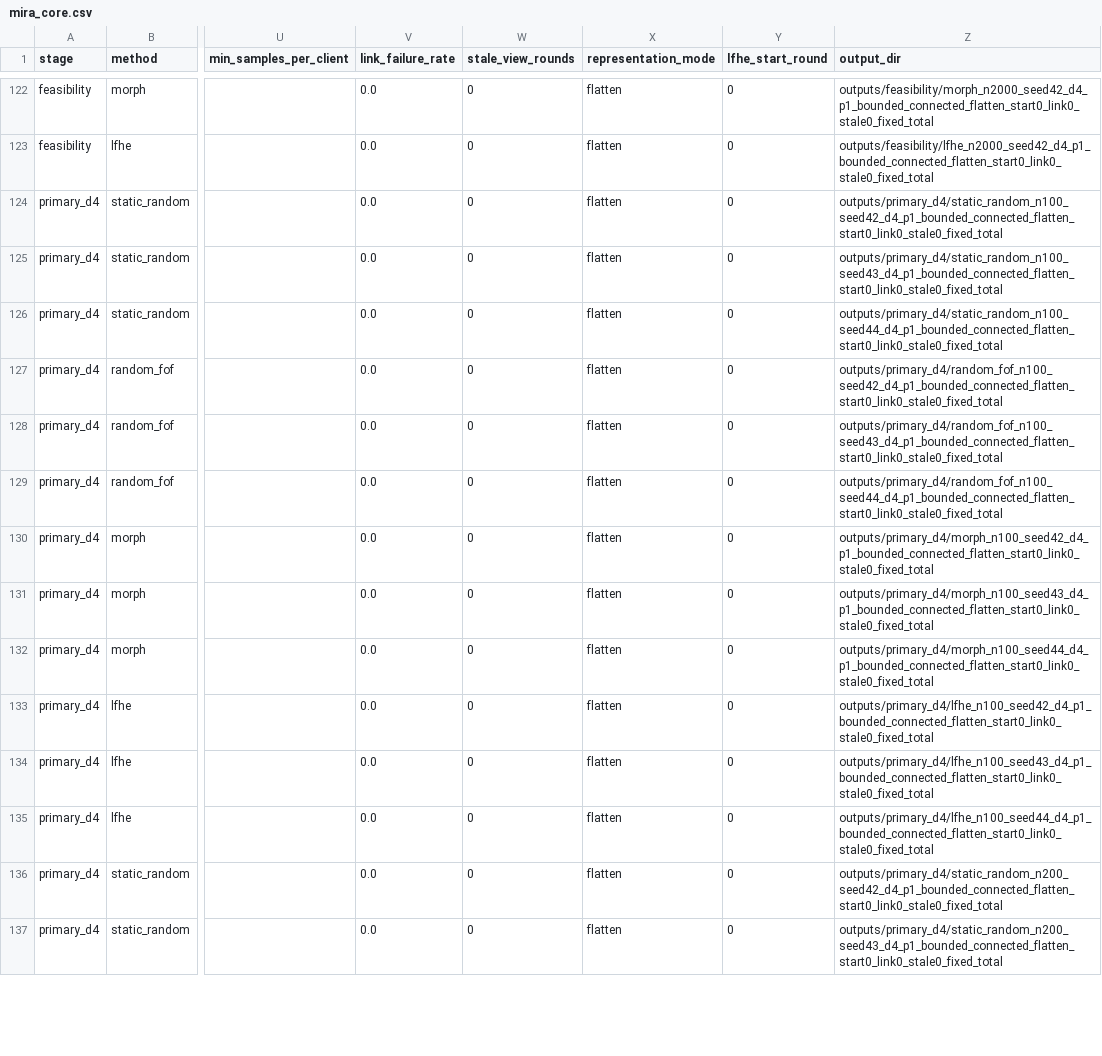
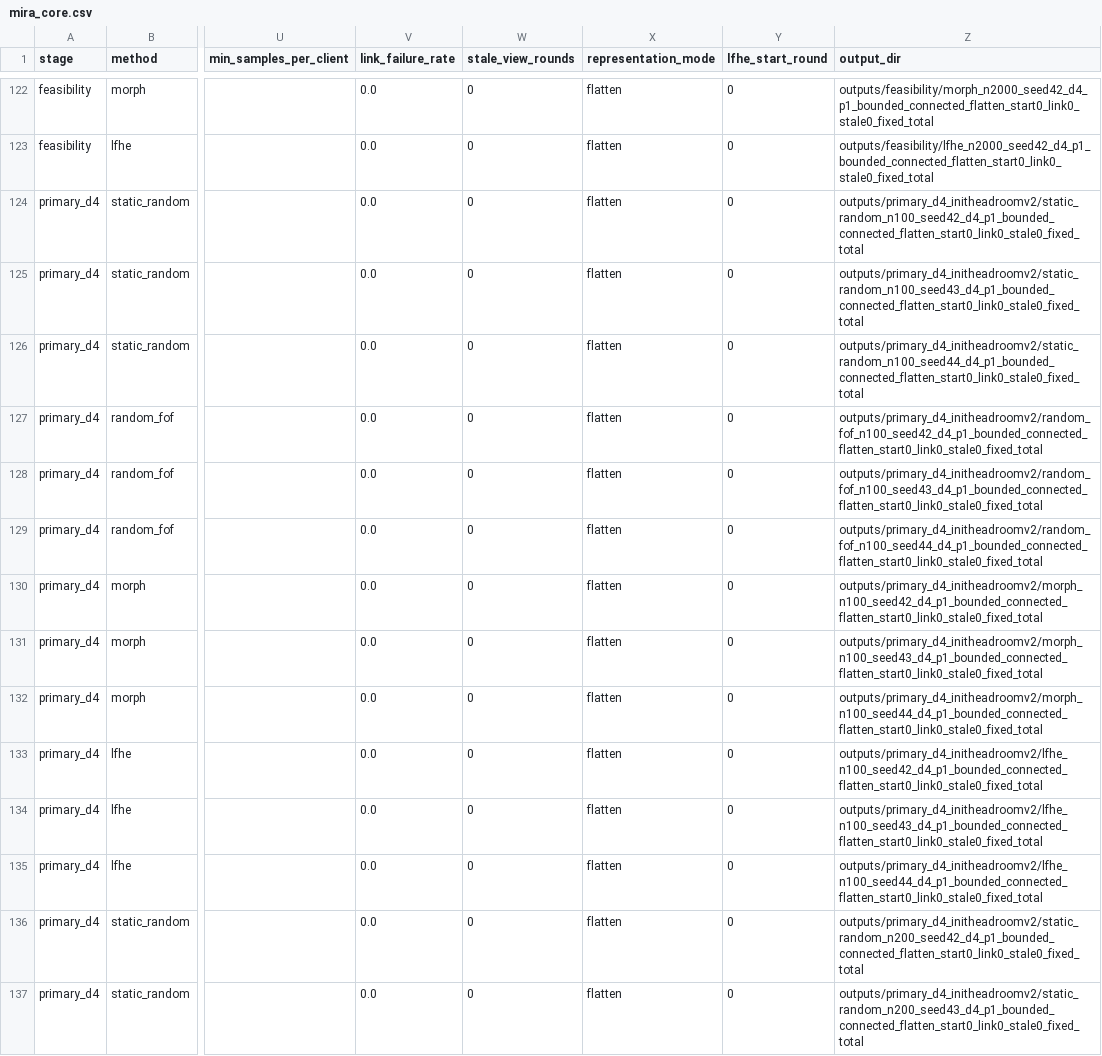
Before and after one commit to YinKuanL/LFHE_workshop2026, a CSV file: manifests/mira_core.csv, drawn as a sheet; only a part is shown, gaps mark what is left out; the diff covers the shown part only; the diff names each change by its address in the sheet, - before the commit and + after, or states it on an @@ line.

Commit message:
Fix paper-exact replication and scalable topology rewiring

```diff
--- a/manifests/mira_core.csv
+++ b/manifests/mira_core.csv
-Z124 (output_dir): outputs/primary_d4/static_random_n100_seed42_d4_p1_bounded_connected_flatten_start0_link0_stale0_fixed_total
+Z124 (output_dir): outputs/primary_d4_initheadroomv2/static_random_n100_seed42_d4_p1_bounded_connected_flatten_start0_link0_stale0_fixed_total
-Z125 (output_dir): outputs/primary_d4/static_random_n100_seed43_d4_p1_bounded_connected_flatten_start0_link0_stale0_fixed_total
+Z125 (output_dir): outputs/primary_d4_initheadroomv2/static_random_n100_seed43_d4_p1_bounded_connected_flatten_start0_link0_stale0_fixed_total
-Z126 (output_dir): outputs/primary_d4/static_random_n100_seed44_d4_p1_bounded_connected_flatten_start0_link0_stale0_fixed_total
+Z126 (output_dir): outputs/primary_d4_initheadroomv2/static_random_n100_seed44_d4_p1_bounded_connected_flatten_start0_link0_stale0_fixed_total
-Z127 (output_dir): outputs/primary_d4/random_fof_n100_seed42_d4_p1_bounded_connected_flatten_start0_link0_stale0_fixed_total
+Z127 (output_dir): outputs/primary_d4_initheadroomv2/random_fof_n100_seed42_d4_p1_bounded_connected_flatten_start0_link0_stale0_fixed_total
-Z128 (output_dir): outputs/primary_d4/random_fof_n100_seed43_d4_p1_bounded_connected_flatten_start0_link0_stale0_fixed_total
+Z128 (output_dir): outputs/primary_d4_initheadroomv2/random_fof_n100_seed43_d4_p1_bounded_connected_flatten_start0_link0_stale0_fixed_total
-Z129 (output_dir): outputs/primary_d4/random_fof_n100_seed44_d4_p1_bounded_connected_flatten_start0_link0_stale0_fixed_total
+Z129 (output_dir): outputs/primary_d4_initheadroomv2/random_fof_n100_seed44_d4_p1_bounded_connected_flatten_start0_link0_stale0_fixed_total
-Z130 (output_dir): outputs/primary_d4/morph_n100_seed42_d4_p1_bounded_connected_flatten_start0_link0_stale0_fixed_total
+Z130 (output_dir): outputs/primary_d4_initheadroomv2/morph_n100_seed42_d4_p1_bounded_connected_flatten_start0_link0_stale0_fixed_total
-Z131 (output_dir): outputs/primary_d4/morph_n100_seed43_d4_p1_bounded_connected_flatten_start0_link0_stale0_fixed_total
+Z131 (output_dir): outputs/primary_d4_initheadroomv2/morph_n100_seed43_d4_p1_bounded_connected_flatten_start0_link0_stale0_fixed_total
-Z132 (output_dir): outputs/primary_d4/morph_n100_seed44_d4_p1_bounded_connected_flatten_start0_link0_stale0_fixed_total
+Z132 (output_dir): outputs/primary_d4_initheadroomv2/morph_n100_seed44_d4_p1_bounded_connected_flatten_start0_link0_stale0_fixed_total
-Z133 (output_dir): outputs/primary_d4/lfhe_n100_seed42_d4_p1_bounded_connected_flatten_start0_link0_stale0_fixed_total
+Z133 (output_dir): outputs/primary_d4_initheadroomv2/lfhe_n100_seed42_d4_p1_bounded_connected_flatten_start0_link0_stale0_fixed_total
-Z134 (output_dir): outputs/primary_d4/lfhe_n100_seed43_d4_p1_bounded_connected_flatten_start0_link0_stale0_fixed_total
+Z134 (output_dir): outputs/primary_d4_initheadroomv2/lfhe_n100_seed43_d4_p1_bounded_connected_flatten_start0_link0_stale0_fixed_total
-Z135 (output_dir): outputs/primary_d4/lfhe_n100_seed44_d4_p1_bounded_connected_flatten_start0_link0_stale0_fixed_total
+Z135 (output_dir): outputs/primary_d4_initheadroomv2/lfhe_n100_seed44_d4_p1_bounded_connected_flatten_start0_link0_stale0_fixed_total
-Z136 (output_dir): outputs/primary_d4/static_random_n200_seed42_d4_p1_bounded_connected_flatten_start0_link0_stale0_fixed_total
+Z136 (output_dir): outputs/primary_d4_initheadroomv2/static_random_n200_seed42_d4_p1_bounded_connected_flatten_start0_link0_stale0_fixed_total
-Z137 (output_dir): outputs/primary_d4/static_random_n200_seed43_d4_p1_bounded_connected_flatten_start0_link0_stale0_fixed_total
+Z137 (output_dir): outputs/primary_d4_initheadroomv2/static_random_n200_seed43_d4_p1_bounded_connected_flatten_start0_link0_stale0_fixed_total
```
Also changed, not shown: 58 edited cells elsewhere in this file, 7 other files.
